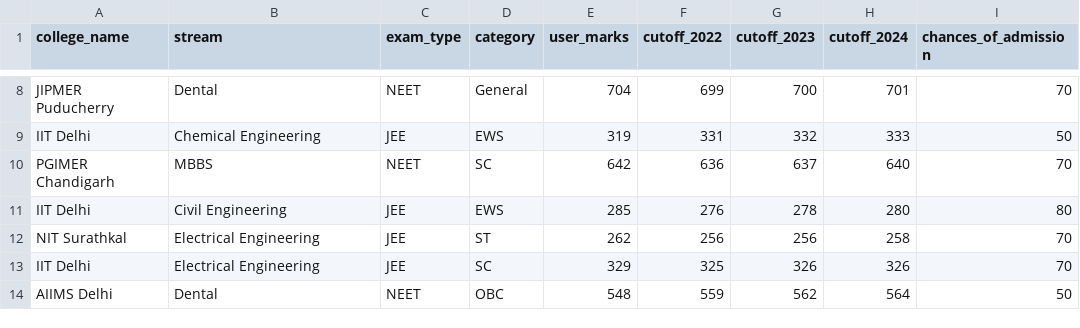
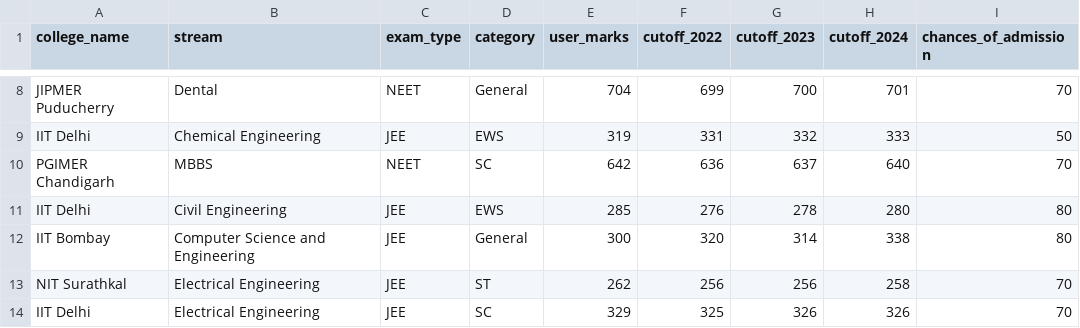
Before and after one commit to venusxcodez/CounselIQ, a CSV file: Backend/CounselIQ/ml_model/data/dataset.csv, drawn as a sheet; only a part is shown, gaps mark what is left out; the shorter side is filled out with more unchanged rows; the diff names each change by its address in the sheet, - before the commit and + after, or states it on an @@ line.

```diff
--- a/Backend/CounselIQ/ml_model/data/dataset.csv
+++ b/Backend/CounselIQ/ml_model/data/dataset.csv
+row 12: IIT Bombay | Computer Science and Engineering | JEE | General | 300 | 320 | 314 | 338 | 80
```
